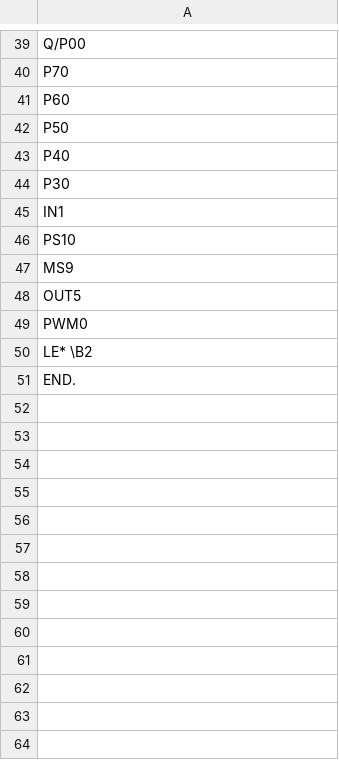
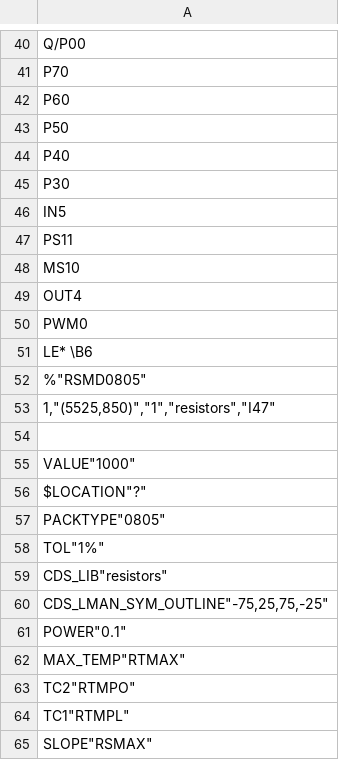
Before and after one commit to marzece/TUBII, a CSV file: SPB_Data/TUBII5/worklib/generic_delays/sch_1/page1.csv, drawn as a sheet; only a part is shown, gaps mark what is left out; the shorter side is filled out with more unchanged rows; addresses are those after the commit; the diff covers the shown part only; the diff names each change by its address in the sheet, - before the commit and + after, or states it on an @@ line.

```diff
--- a/SPB_Data/TUBII5/worklib/generic_delays/sch_1/page1.csv
+++ b/SPB_Data/TUBII5/worklib/generic_delays/sch_1/page1.csv
-A46: IN1
+A46: IN5
-A47: PS10
+A47: PS11
-A48: MS9
+A48: MS10
-A49: OUT5
+A49: OUT4
-A51: LE* \B2
+A51: LE* \B6
+row 52: %"RSMD0805"
+row 53: 1,"(5525,850)","1","resistors","I47"
+row 54: (empty)
+row 55: VALUE"1000"
+row 56: $LOCATION"?"
+row 57: PACKTYPE"0805"
+row 58: TOL"1%"
+row 59: CDS_LIB"resistors"
+row 60: CDS_LMAN_SYM_OUTLINE"-75,25,75,-25"
+row 61: POWER"0.1"
+row 62: MAX_TEMP"RTMAX"
+row 63: TC2"RTMPO"
+row 64: TC1"RTMPL"
+row 65: SLOPE"RSMAX"
```
Also changed, not shown: 16 added rows and 17 edited cells elsewhere in this file, SPB_Data/TUBII5/worklib/generic_pulse/sch_1/page1.csv, 30 other files.
